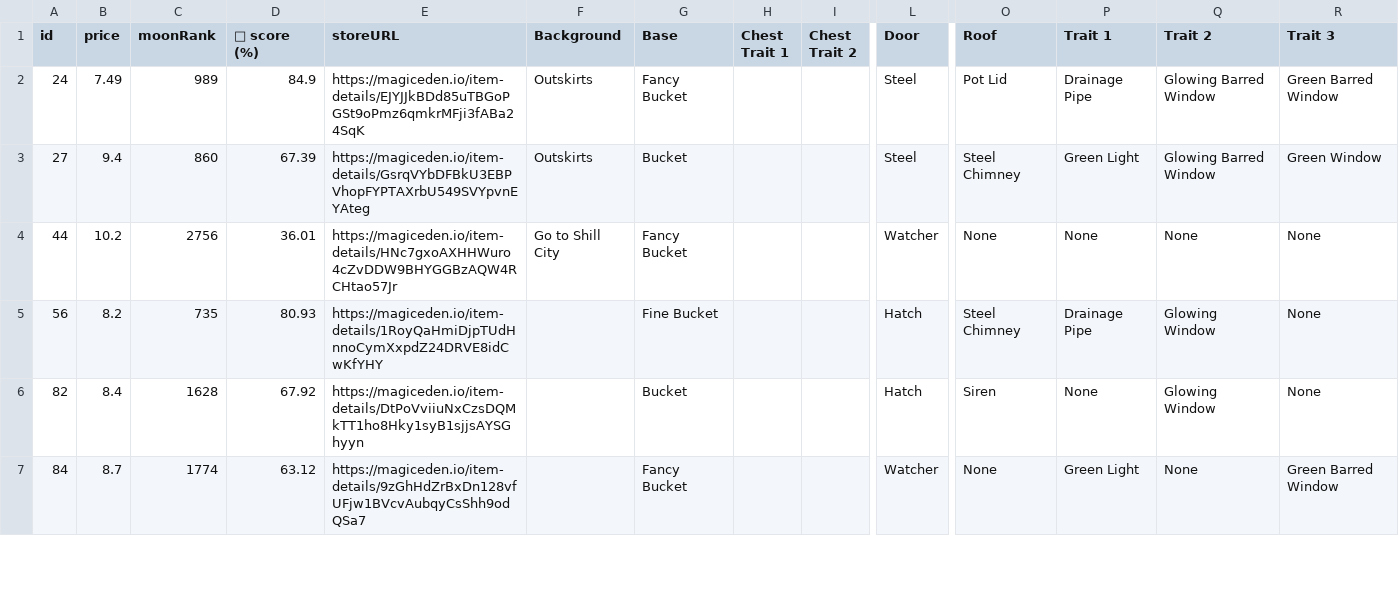
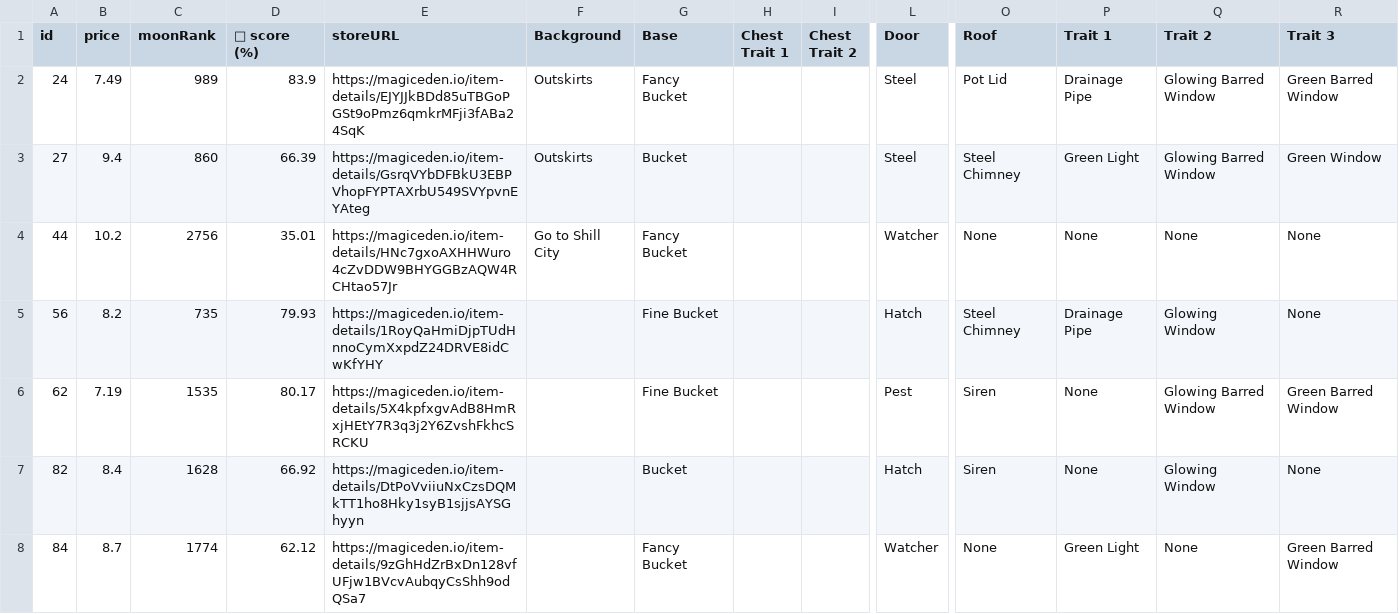
Before and after one commit to lsamoht/sol-nft-monitor, a CSV file: sea_shanties.csv, drawn as a sheet; only a part is shown, gaps mark what is left out; addresses are those after the commit; rows hold the shown columns only; the diff covers the shown part only; the diff names each change by its address in the sheet, - before the commit and + after, or states it on an @@ line.

Commit message:
Flat: latest data (2022-05-03T10:29:07.518Z) {   "date": "2022-05-03T10:29:07.518Z",   "files": [     {       "name": "rude_golems.csv",       "deltaBytes": 274,       "source": "https://reqbin.com/echo/get/json"     },     {       "name": "rude_golems.csv",       "deltaBytes": 274,       "source": "https://qzlsklfacc.medianetwork.cloud/get_nft?collection=rudegolems&page=0&limit=100&order=price-ASC&fits=any&trait=&search=&min=0&max=0&listed=true&ownedby=&attrib_count=&bid=all"     },     {       "name": "sea_shanties.csv",       "deltaBytes": 1431,       "source": "https://reqbin.com/echo/get/json"     },     {       "name": "balloonsville.csv",       "deltaBytes": 1238,       "source": "https://reqbin.com/echo/get/json"     },     {       "name": "balloonsville.csv",       "deltaBytes": 1241,       "source": "https://qzlsklfacc.medianetwork.cloud/get_nft?collection=balloonsville&page=0&limit=100&order=price-ASC&fits=any&trait=&search=&min=0&max=0&listed=true&ownedby=&attrib_count=&bid=all"     },     {       "name": "zilla_vs_kong.csv",       "deltaBytes": 0,       "source": "https://reqbin.com/echo/get/json"     },     {       "name": "tamashi_soul.csv",       "deltaBytes": 457,       "source": "https://reqbin.com/echo/get/json"     },     {       "name": "okay_bears.csv",       "deltaBytes": 4007,       "source": "https://reqbin.com/echo/get/json"     }   ] }

```diff
--- a/sea_shanties.csv
+++ b/sea_shanties.csv
-D2 (💎 score (%)): 84.9
+D2 (💎 score (%)): 83.9
-D3 (💎 score (%)): 67.39
+D3 (💎 score (%)): 66.39
-D4 (💎 score (%)): 36.01
+D4 (💎 score (%)): 35.01
-D5 (💎 score (%)): 80.93
+D5 (💎 score (%)): 79.93
+row 6: 62 | 7.19 | 1535 | 80.17 | https://magiceden.io/item-details/5X4kpfxgvAdB8HmRxjHEtY7R3q3j2Y6ZvshFkhcSRCKU |  | Fine Bucket |  |  | Pest | Siren | None | Glowing Barred Window | Green Barred Window
-D7 (💎 score (%)): 67.92
+D7 (💎 score (%)): 66.92
-D8 (💎 score (%)): 63.12
+D8 (💎 score (%)): 62.12
```
Also changed, not shown: 9 added rows, 2 removed rows and 35 edited cells elsewhere in this file, balloonsville.csv, okay_bears.csv, 2 other files.
